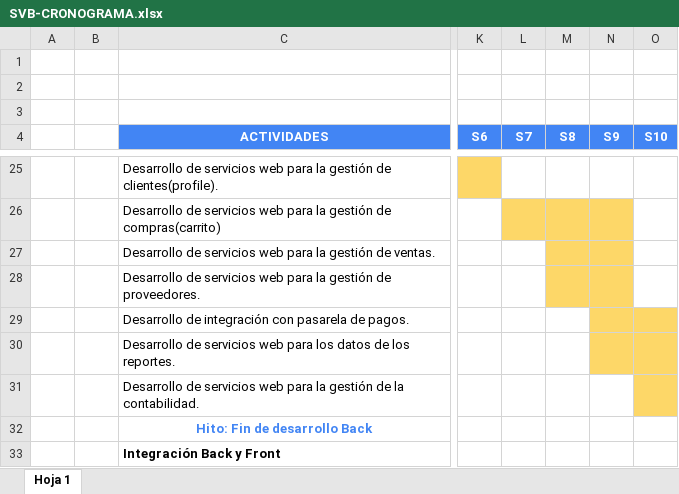
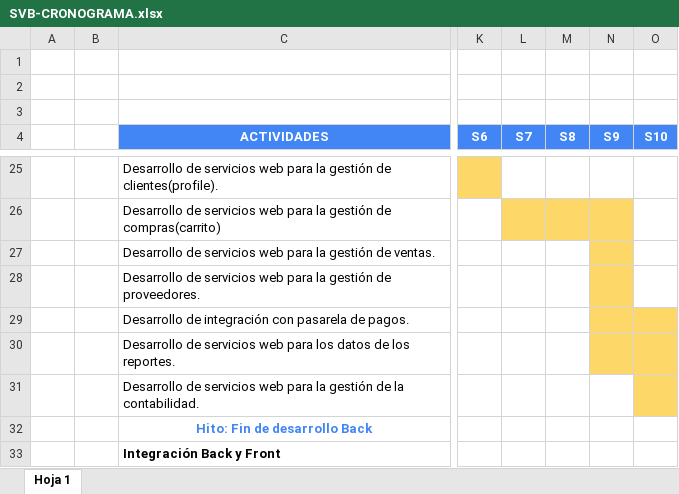
Before and after one commit to gonzalesmolina/SVB, an Excel workbook: Desarrollo/SVB/documentos/gestion/SVB-CRONOGRAMA.xlsx, sheet Hoja 1, drawn as a sheet; only a part is shown, gaps mark what is left out; values as stored, in another font and other column widths than the file's, no borders; the diff names each change by its address in the sheet, - before the commit and + after, or states it on an @@ line.

Commit message:
Actualiza cronograma.

```diff
--- a/Desarrollo/SVB/documentos/gestion/SVB-CRONOGRAMA.xlsx (sheet Hoja 1)
+++ b/Desarrollo/SVB/documentos/gestion/SVB-CRONOGRAMA.xlsx (sheet Hoja 1)
-M27:M28 fill: #FDD768
+M27:M28 fill: none
```
